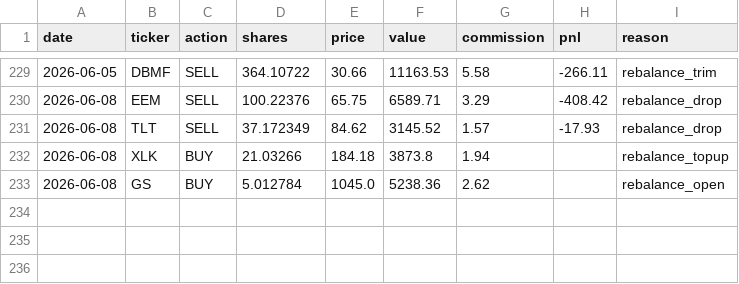
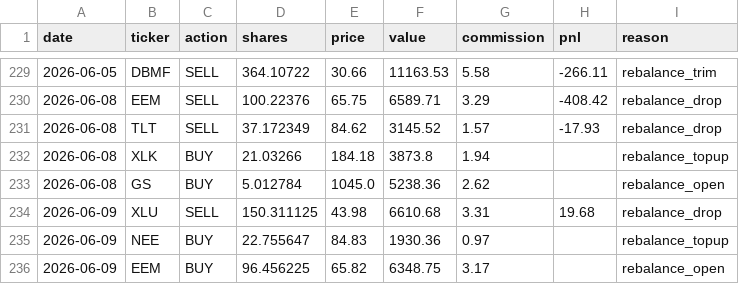
Before and after one commit to camerongreatrex/claude-code-trading-model, a CSV file: data/v1/paper_trading/trades.csv, drawn as a sheet; only a part is shown, gaps mark what is left out.

```diff
--- a/data/v1/paper_trading/trades.csv
+++ b/data/v1/paper_trading/trades.csv
@@ -233 +233,4 @@ date,ticker,action,shares,price,value,commission,pnl,reason
 2026-06-08,GS,BUY,5.012784,1045.0,5238.36,2.62,,rebalance_open
+2026-06-09,XLU,SELL,150.311125,43.98,6610.68,3.31,19.68,rebalance_drop
+2026-06-09,NEE,BUY,22.755647,84.83,1930.36,0.97,,rebalance_topup
+2026-06-09,EEM,BUY,96.456225,65.82,6348.75,3.17,,rebalance_open
```
Also changed, not shown: data/v1/paper_trading/history.csv, 1 other file.
